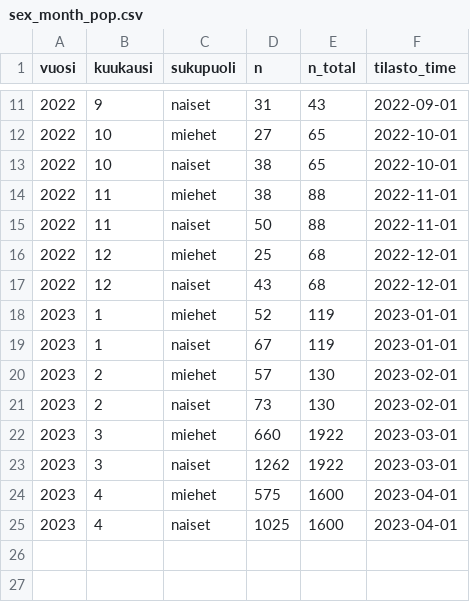
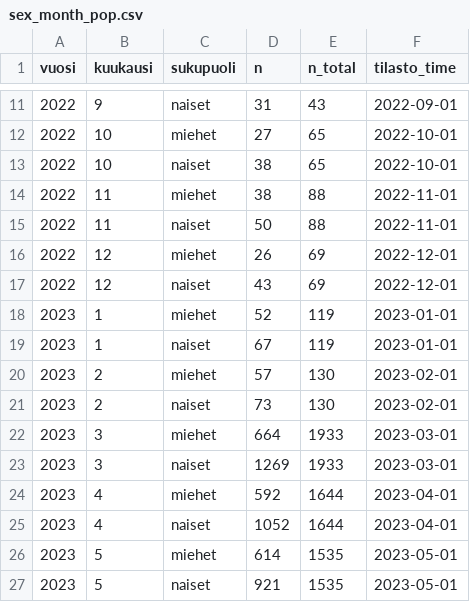
Before and after one commit to datahuone/shiny_app, a CSV file: data/summaries/sex_month_pop.csv, drawn as a sheet; only a part is shown, gaps mark what is left out.

```diff
--- a/data/summaries/sex_month_pop.csv
+++ b/data/summaries/sex_month_pop.csv
@@ -15,4 +15,4 @@ vuosi,kuukausi,sukupuoli,n,n_total,tilasto_time
 2022,11,naiset,50,88,2022-11-01
-2022,12,miehet,25,68,2022-12-01
-2022,12,naiset,43,68,2022-12-01
+2022,12,miehet,26,69,2022-12-01
+2022,12,naiset,43,69,2022-12-01
 2023,1,miehet,52,119,2023-01-01
@@ -21,5 +21,7 @@ vuosi,kuukausi,sukupuoli,n,n_total,tilasto_time
 2023,2,naiset,73,130,2023-02-01
-2023,3,miehet,660,1922,2023-03-01
-2023,3,naiset,1262,1922,2023-03-01
-2023,4,miehet,575,1600,2023-04-01
-2023,4,naiset,1025,1600,2023-04-01
+2023,3,miehet,664,1933,2023-03-01
+2023,3,naiset,1269,1933,2023-03-01
+2023,4,miehet,592,1644,2023-04-01
+2023,4,naiset,1052,1644,2023-04-01
+2023,5,miehet,614,1535,2023-05-01
+2023,5,naiset,921,1535,2023-05-01
```
Also changed, not shown: data/summaries/age_sex_month_nonpop.csv, data/summaries/employed_age_sex.csv, 3 other files.
